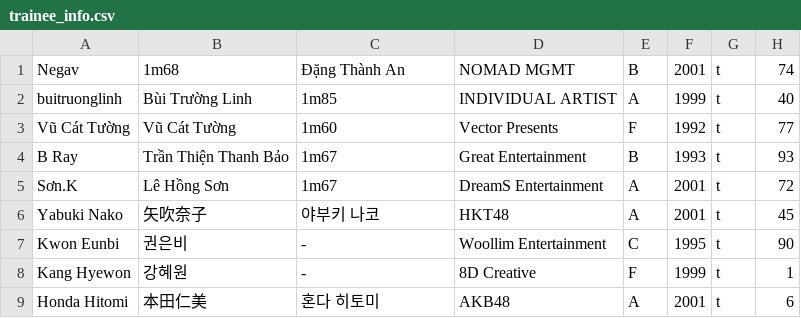
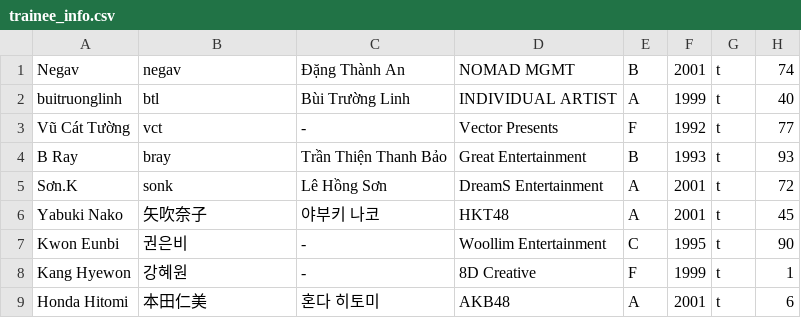
Before and after one commit to atsh2025/bias, a CSV file: trainee_info.csv, drawn as a sheet; only a part is shown.

Commit message:
Update trainee_info.csv

```diff
--- a/trainee_info.csv
+++ b/trainee_info.csv
@@ -1,6 +1,6 @@
-"Negav","1m68","Đặng Thành An","NOMAD MGMT","B","2001","t","74"
-"buitruonglinh","Bùi Trường Linh","1m85","INDIVIDUAL ARTIST","A","1999","t","40"
-"Vũ Cát Tường","Vũ Cát Tường","1m60","Vector Presents","F","1992","t","77"
-"B Ray","Trần Thiện Thanh Bảo","1m67","Great Entertainment","B","1993","t","93"
-"Sơn.K","Lê Hồng Sơn","1m67","DreamS Entertainment","A","2001","t","72"
+"Negav","negav","Đặng Thành An","NOMAD MGMT","B","2001","t","74"
+"buitruonglinh","btl","Bùi Trường Linh","INDIVIDUAL ARTIST","A","1999","t","40"
+"Vũ Cát Tường","vct","-","Vector Presents","F","1992","t","77"
+"B Ray","bray","Trần Thiện Thanh Bảo","Great Entertainment","B","1993","t","93"
+"Sơn.K","sonk","Lê Hồng Sơn","DreamS Entertainment","A","2001","t","72"
 "Yabuki Nako","矢吹奈子","야부키 나코","HKT48","A","2001","t","45"
```
